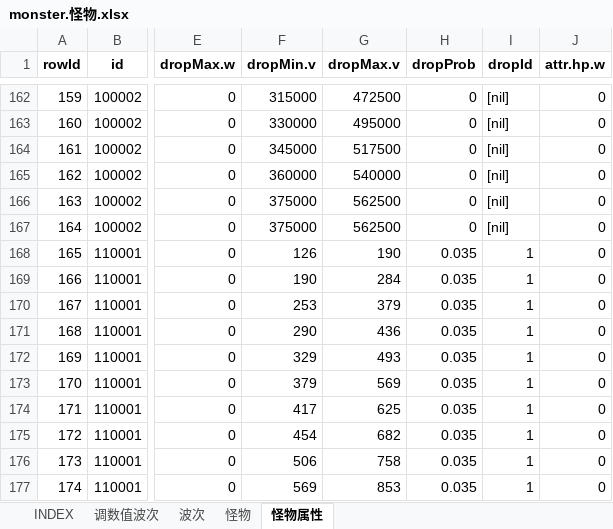
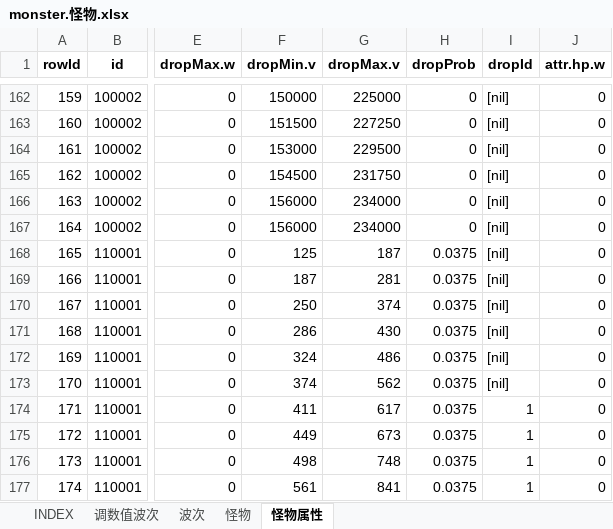
Before and after one commit to hataksumo/UIDesigner, an Excel workbook: Excel/monster.怪物.xlsx, sheet 怪物属性, drawn as a sheet; only a part is shown, gaps mark what is left out; values as stored, in another font and other column widths than the file's, no borders; the diff covers the shown part only; the diff names each change by its address in the sheet, - before the commit and + after, or states it on an @@ line.

```diff
--- a/Excel/monster.怪物.xlsx (sheet 怪物属性)
+++ b/Excel/monster.怪物.xlsx (sheet 怪物属性)
-F162 (dropMin.v): 315000
+F162 (dropMin.v): 150000
-G162 (dropMax.v): 472500
+G162 (dropMax.v): 225000
-F163 (dropMin.v): 330000
+F163 (dropMin.v): 151500
-G163 (dropMax.v): 495000
+G163 (dropMax.v): 227250
-F164 (dropMin.v): 345000
+F164 (dropMin.v): 153000
-G164 (dropMax.v): 517500
+G164 (dropMax.v): 229500
-F165 (dropMin.v): 360000
+F165 (dropMin.v): 154500
-G165 (dropMax.v): 540000
+G165 (dropMax.v): 231750
-F166:F167 (dropMin.v): 375000
+F166:F167 (dropMin.v): 156000
-G166:G167 (dropMax.v): 562500
+G166:G167 (dropMax.v): 234000
-F168 (dropMin.v): 126
+F168 (dropMin.v): 125
-G168 (dropMax.v): 190
+G168 (dropMax.v): 187
-H168:H177 (dropProb): 0.035
+H168:H177 (dropProb): 0.0375
-I168:I173 (dropId): 1
+I168:I173 (dropId): [nil]
-F169 (dropMin.v): 190
+F169 (dropMin.v): 187
-G169 (dropMax.v): 284
+G169 (dropMax.v): 281
-F170 (dropMin.v): 253
+F170 (dropMin.v): 250
-G170 (dropMax.v): 379
+G170 (dropMax.v): 374
-F171 (dropMin.v): 290
+F171 (dropMin.v): 286
-G171 (dropMax.v): 436
+G171 (dropMax.v): 430
-F172 (dropMin.v): 329
+F172 (dropMin.v): 324
-G172 (dropMax.v): 493
+G172 (dropMax.v): 486
-F173 (dropMin.v): 379
+F173 (dropMin.v): 374
-G173 (dropMax.v): 569
+G173 (dropMax.v): 562
-F174 (dropMin.v): 417
+F174 (dropMin.v): 411
-G174 (dropMax.v): 625
+G174 (dropMax.v): 617
-F175 (dropMin.v): 454
+F175 (dropMin.v): 449
-G175 (dropMax.v): 682
+G175 (dropMax.v): 673
-F176 (dropMin.v): 506
+F176 (dropMin.v): 498
-G176 (dropMax.v): 758
+G176 (dropMax.v): 748
-F177 (dropMin.v): 569
+F177 (dropMin.v): 561
-G177 (dropMax.v): 853
+G177 (dropMax.v): 841
```
Also changed, not shown: 1222 edited cells elsewhere in this sheet.
